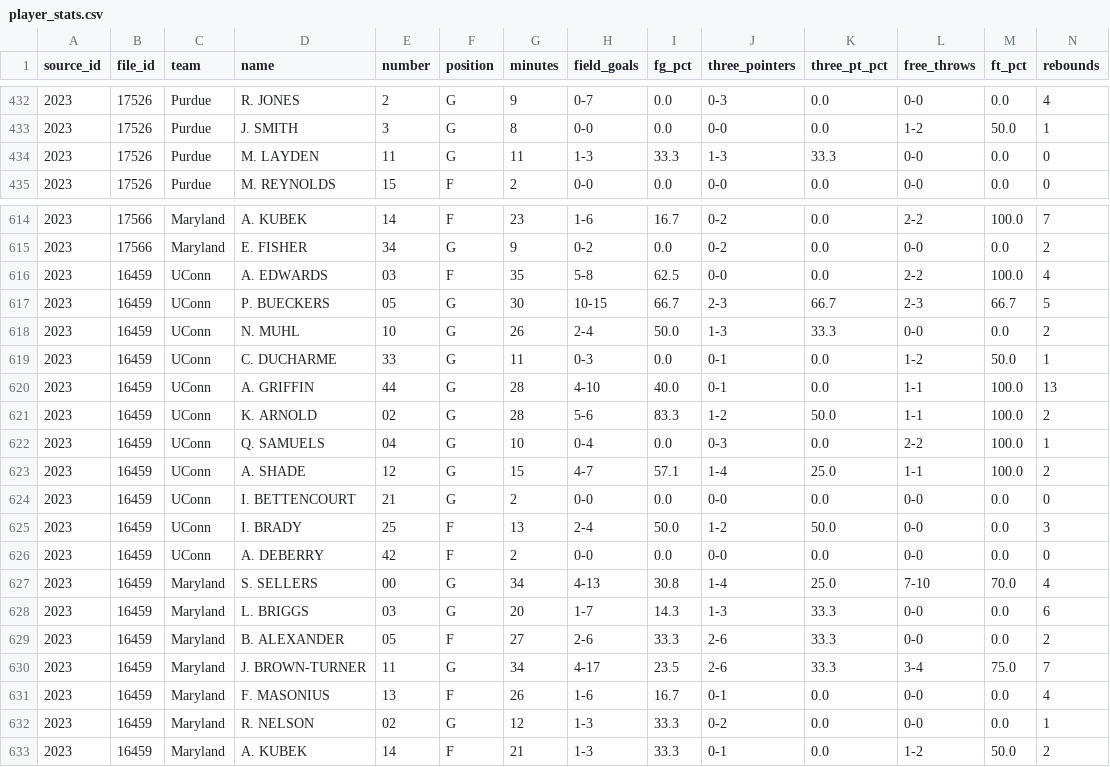
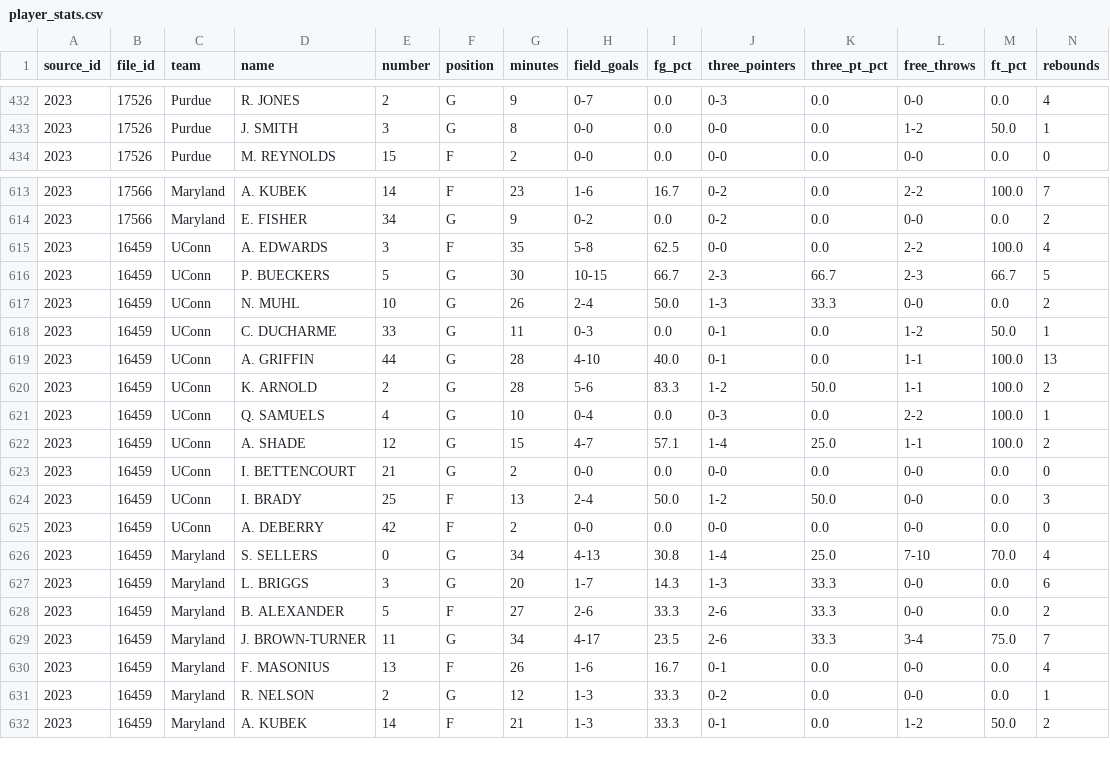
Before and after one commit to dwillis/umdwbb-data, a CSV file: 2023-24/player_stats.csv, drawn as a sheet; only a part is shown, gaps mark what is left out; removed rows and columns are numbered as before the commit, all else as after; rows hold the shown columns only; the diff names each change by its address in the sheet, - before the commit and + after, or states it on an @@ line.

```diff
--- a/2023-24/player_stats.csv
+++ b/2023-24/player_stats.csv
-row 434: 2023 | 17526 | Purdue | M. LAYDEN | 11 | G | 11 | 1-3 | 33.3 | 1-3 | 33.3 | 0-0 | 0.0 | 0
-E615 (number): 03
+E615 (number): 3
-E616 (number): 05
+E616 (number): 5
-E620 (number): 02
+E620 (number): 2
-E621 (number): 04
+E621 (number): 4
-E626 (number): 00
+E626 (number): 0
-E627 (number): 03
+E627 (number): 3
-E628 (number): 05
+E628 (number): 5
-E631 (number): 02
+E631 (number): 2
```
Also changed, not shown: 2016-17/player_stats.csv, 2022-23/player_stats.csv, 20 other files.
